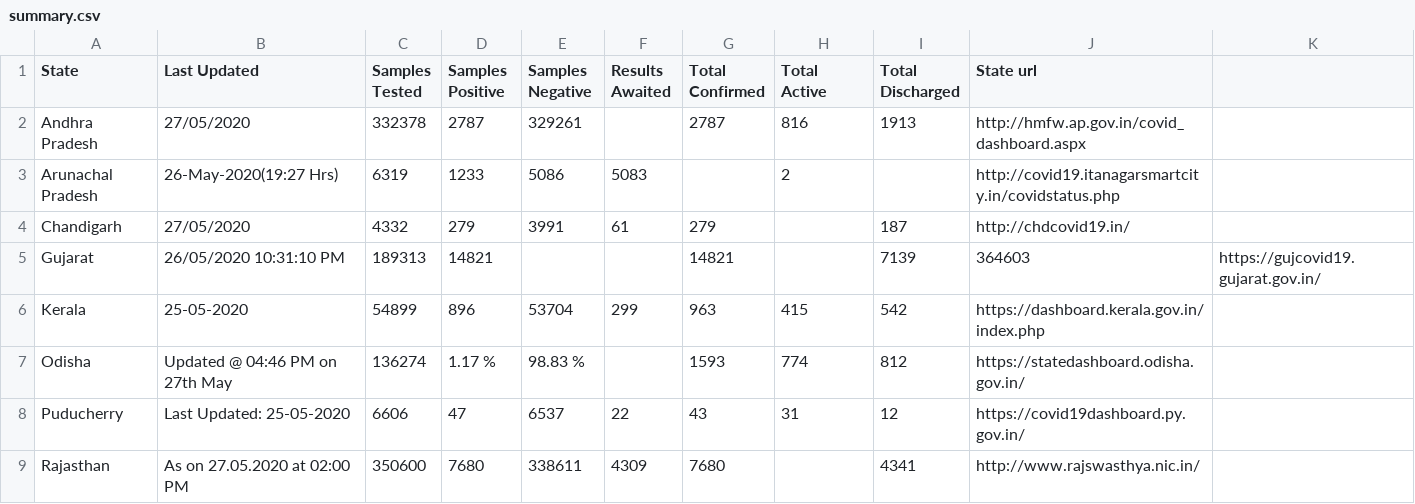
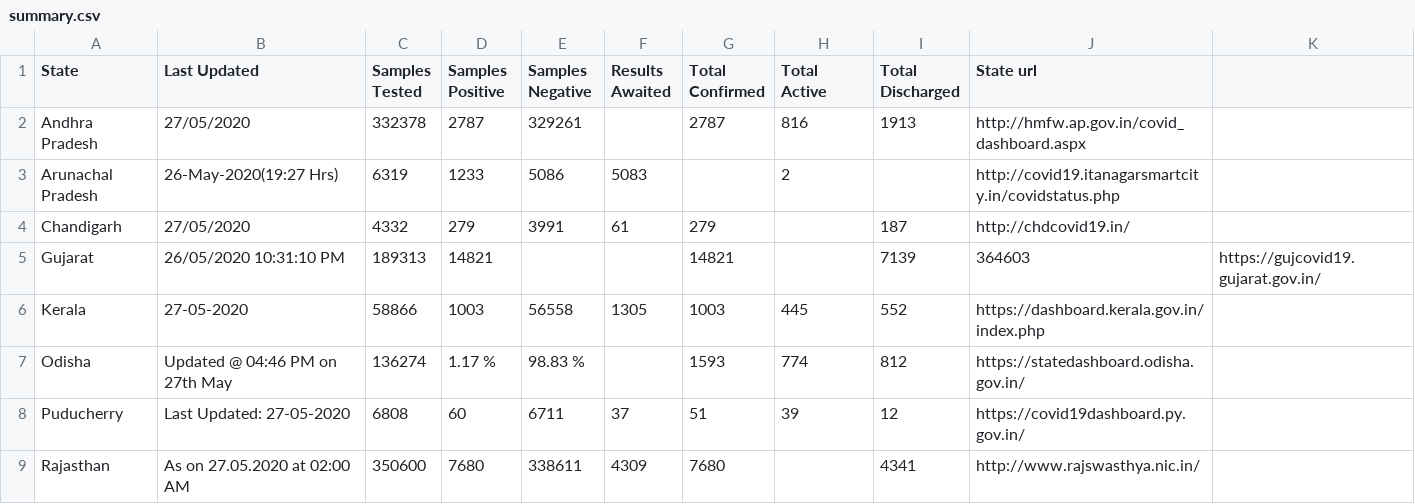
Before and after one commit to bee-rickey/webScraper, a CSV file: data/27_May_2020/summary.csv, drawn as a sheet.

```diff
--- a/data/27_May_2020/summary.csv
+++ b/data/27_May_2020/summary.csv
@@ -5,5 +5,5 @@ Chandigarh, 27/05/2020,4332,279,3991,61,279,,187,http://chdcovid19.in/
 Gujarat, 26/05/2020 10:31:10 PM,189313,14821,,,14821,,7139,364603,https://gujcovid19.gujarat.gov.in/
-Kerala, 25-05-2020,54899,896,53704,299,963,415,542,https://dashboard.kerala.gov.in/index.php
+Kerala, 27-05-2020,58866,1003,56558,1305,1003,445,552,https://dashboard.kerala.gov.in/index.php
 Odisha, Updated @ 04:46 PM on 27th May ,136274,1.17 %,98.83 %,,1593,774,812,https://statedashboard.odisha.gov.in/
-Puducherry, Last Updated: 25-05-2020,6606,47,6537,22,43,31,12,https://covid19dashboard.py.gov.in/
-Rajasthan, As on 27.05.2020 at 02:00 PM,350600,7680,338611,4309,7680,,4341,http://www.rajswasthya.nic.in/
+Puducherry, Last Updated: 27-05-2020,6808,60,6711,37,51,39,12,https://covid19dashboard.py.gov.in/
+Rajasthan, As on 27.05.2020 at 02:00 AM,350600,7680,338611,4309,7680,,4341,http://www.rajswasthya.nic.in/
```
Also changed, not shown: 2 other files.
